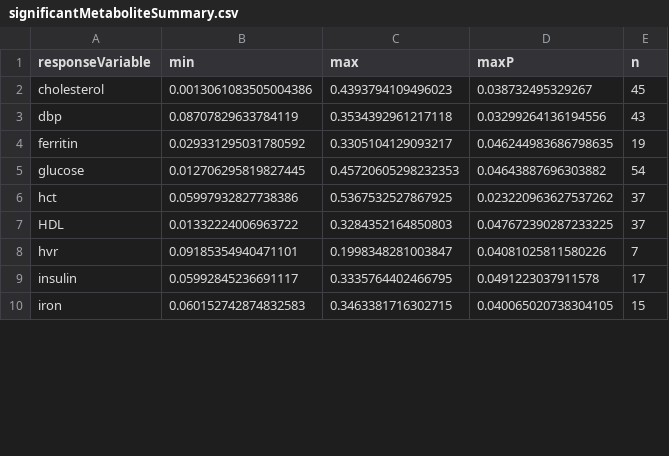
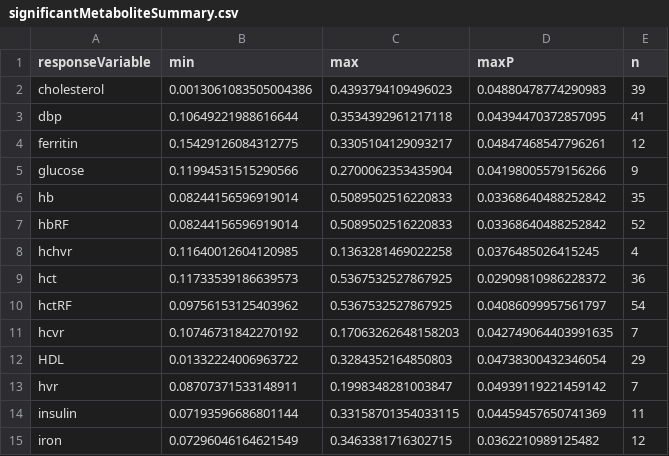
Before and after one commit to Zquinlan/yuMultiomicAnalysis2024, a CSV file: data/analysis/significantMetaboliteSummary.csv, drawn as a sheet; only a part is shown; the diff covers the shown part only.

Commit message:
changed some of the phenotypes and reran the data. Removed the hierarchical clustering analysis

```diff
--- a/data/analysis/significantMetaboliteSummary.csv
+++ b/data/analysis/significantMetaboliteSummary.csv
@@ -1,10 +1,15 @@
 responseVariable,min,max,maxP,n
-cholesterol,0.0013061083505004386,0.4393794109496023,0.038732495329267,45
-dbp,0.08707829633784119,0.3534392961217118,0.03299264136194556,43
-ferritin,0.029331295031780592,0.3305104129093217,0.046244983686798635,19
-glucose,0.012706295819827445,0.45720605298232353,0.04643887696303882,54
-hct,0.05997932827738386,0.5367532527867925,0.023220963627537262,37
-HDL,0.01332224006963722,0.3284352164850803,0.047672390287233225,37
-hvr,0.09185354940471101,0.1998348281003847,0.04081025811580226,7
-insulin,0.05992845236691117,0.3335764402466795,0.0491223037911578,17
-iron,0.060152742874832583,0.3463381716302715,0.040065020738304105,15
+cholesterol,0.0013061083505004386,0.4393794109496023,0.04880478774290983,39
+dbp,0.10649221988616644,0.3534392961217118,0.04394470372857095,41
+ferritin,0.15429126084312775,0.3305104129093217,0.04847468547796261,12
+glucose,0.11994531515290566,0.2700062353435904,0.04198005579156266,9
+hb,0.08244156596919014,0.5089502516220833,0.03368640488252842,35
+hbRF,0.08244156596919014,0.5089502516220833,0.03368640488252842,52
+hchvr,0.11640012604120985,0.1363281469022258,0.0376485026415245,4
+hct,0.11733539186639573,0.5367532527867925,0.02909810986228372,36
+hctRF,0.09756153125403962,0.5367532527867925,0.04086099957561797,54
+hcvr,0.10746731842270192,0.17063262648158203,0.042749064403991635,7
+HDL,0.01332224006963722,0.3284352164850803,0.04738300432346054,29
+hvr,0.08707371533148911,0.1998348281003847,0.04939119221459142,7
+insulin,0.07193596686801144,0.33158701354033115,0.04459457650741369,11
+iron,0.07296046164621549,0.3463381716302715,0.0362210989125482,12
```
Also changed, not shown: 17 edited cells elsewhere in this file, 32 other files.
